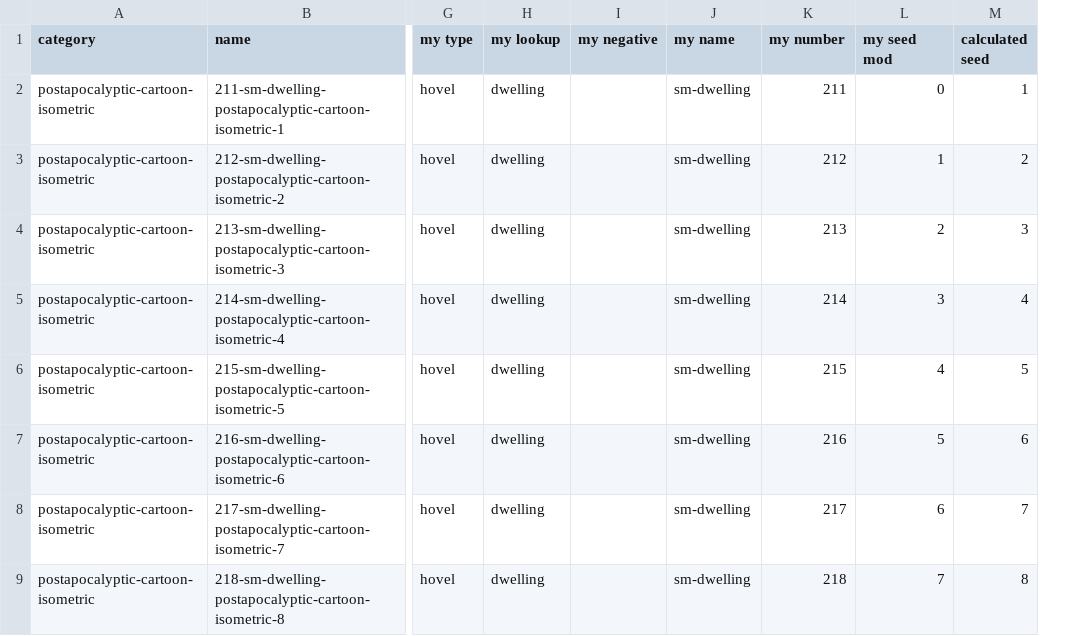
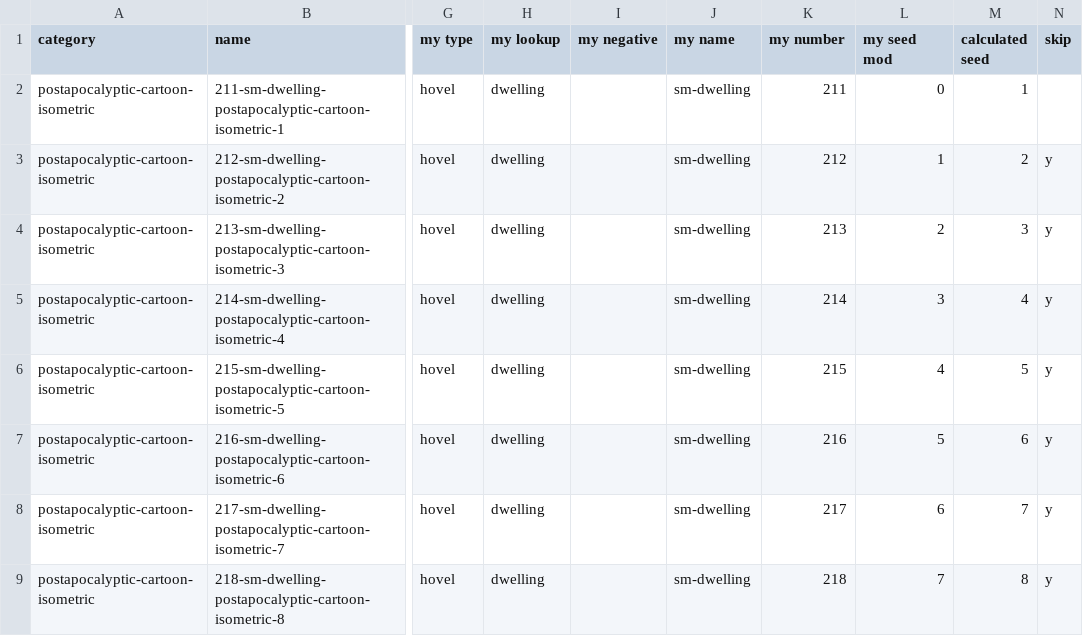
Before and after one commit to Falagard/centauri-game-engine, a CSV file: images-postapocalyptic-cartoon.csv, drawn as a sheet; only a part is shown, gaps mark what is left out; the diff names each change by its address in the sheet, - before the commit and + after, or states it on an @@ line.

```diff
--- a/images-postapocalyptic-cartoon.csv
+++ b/images-postapocalyptic-cartoon.csv
+column N (skip), rows 3-9: all y
```
Also changed, not shown: images-fantasy-cartoon.csv, images-fantasy-realistic.csv, 4 other files.
